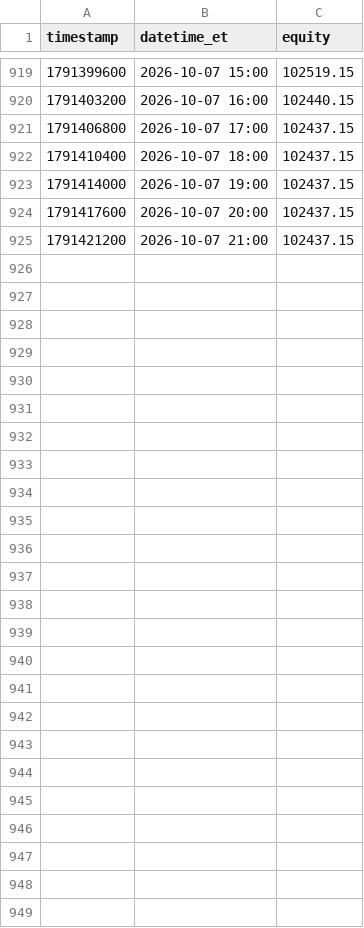
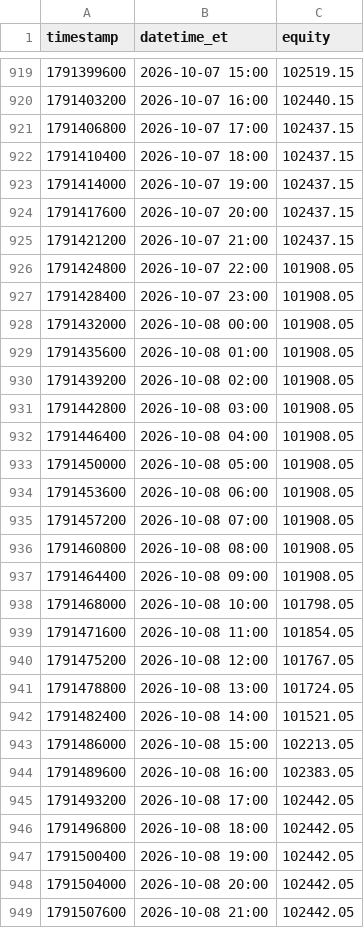
Before and after one commit to fawad07/alpaca-options-agent, a CSV file: research/equity_hourly.csv, drawn as a sheet; only a part is shown, gaps mark what is left out.

```diff
--- a/research/equity_hourly.csv
+++ b/research/equity_hourly.csv
@@ -925 +925,25 @@ timestamp,datetime_et,equity
 1791421200,2026-10-07 21:00,102437.15
+1791424800,2026-10-07 22:00,101908.05
+1791428400,2026-10-07 23:00,101908.05
+1791432000,2026-10-08 00:00,101908.05
+1791435600,2026-10-08 01:00,101908.05
+1791439200,2026-10-08 02:00,101908.05
+1791442800,2026-10-08 03:00,101908.05
+1791446400,2026-10-08 04:00,101908.05
+1791450000,2026-10-08 05:00,101908.05
+1791453600,2026-10-08 06:00,101908.05
+1791457200,2026-10-08 07:00,101908.05
+1791460800,2026-10-08 08:00,101908.05
+1791464400,2026-10-08 09:00,101908.05
+1791468000,2026-10-08 10:00,101798.05
+1791471600,2026-10-08 11:00,101854.05
+1791475200,2026-10-08 12:00,101767.05
+1791478800,2026-10-08 13:00,101724.05
+1791482400,2026-10-08 14:00,101521.05
+1791486000,2026-10-08 15:00,102213.05
+1791489600,2026-10-08 16:00,102383.05
+1791493200,2026-10-08 17:00,102442.05
+1791496800,2026-10-08 18:00,102442.05
+1791500400,2026-10-08 19:00,102442.05
+1791504000,2026-10-08 20:00,102442.05
+1791507600,2026-10-08 21:00,102442.05
```
Also changed, not shown: research/stats_history.csv, 1 other file.
